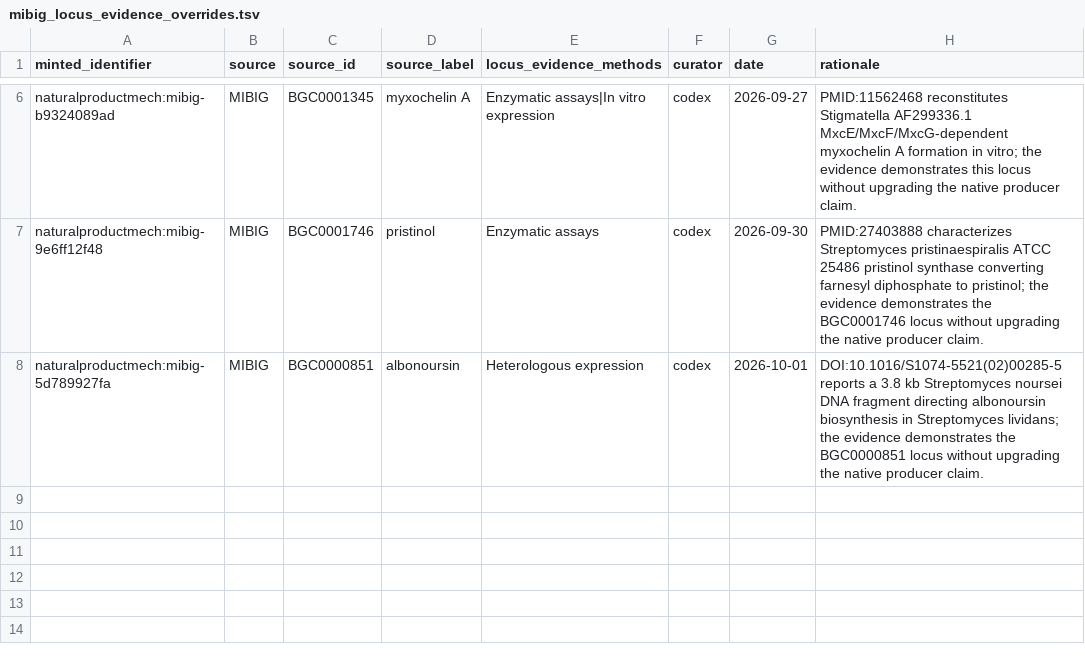
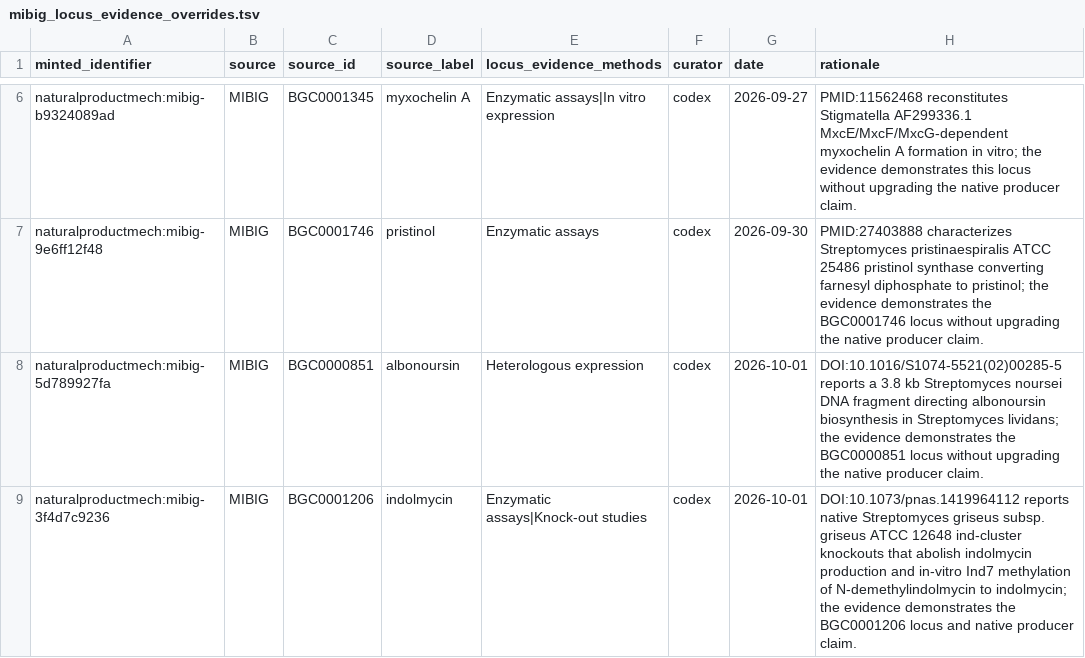
Before and after one commit to CultureBotAI/NaturalProductMech, a TSV file: curation/mibig_locus_evidence_overrides.tsv, drawn as a sheet; only a part is shown, gaps mark what is left out.

Commit message:
Add Ind7 indolmycin biosynthesis graph (#394)

```diff
--- a/curation/mibig_locus_evidence_overrides.tsv
+++ b/curation/mibig_locus_evidence_overrides.tsv
@@ -8 +8,2 @@ naturalproductmech:mibig-9e6ff12f48	MIBIG	BGC0001746	pristinol	Enzymatic assays
 naturalproductmech:mibig-5d789927fa	MIBIG	BGC0000851	albonoursin	Heterologous expression	codex	2026-10-01	DOI:10.1016/S1074-5521(02)00285-5 reports a 3.8 kb Streptomyces noursei DNA fragment directing albonoursin biosynthesis in Streptomyces lividans; the evidence demonstrates the BGC0000851 locus without upgrading the native producer claim.
+naturalproductmech:mibig-3f4d7c9236	MIBIG	BGC0001206	indolmycin	Enzymatic assays|Knock-out studies	codex	2026-10-01	DOI:10.1073/pnas.1419964112 reports native Streptomyces griseus subsp. griseus ATCC 12648 ind-cluster knockouts that abolish indolmycin production and in-vitro Ind7 methylation of N-demethylindolmycin to indolmycin; the evidence demonstrates the BGC0001206 locus and native producer claim.
```
Also changed, not shown: 5 other files.
